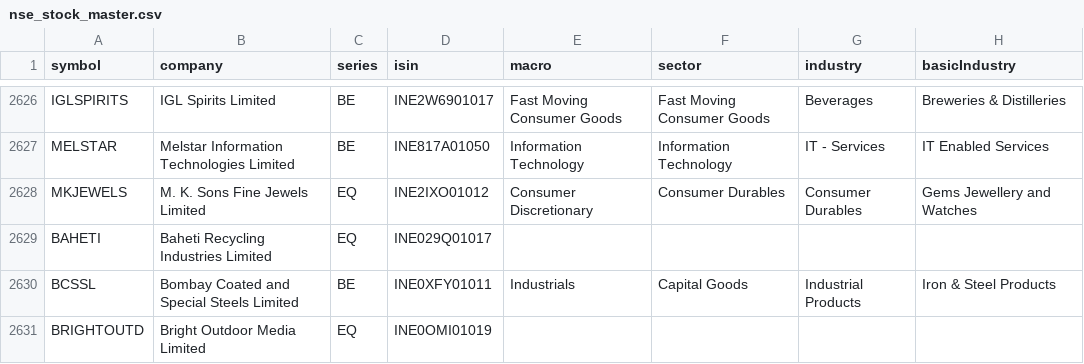
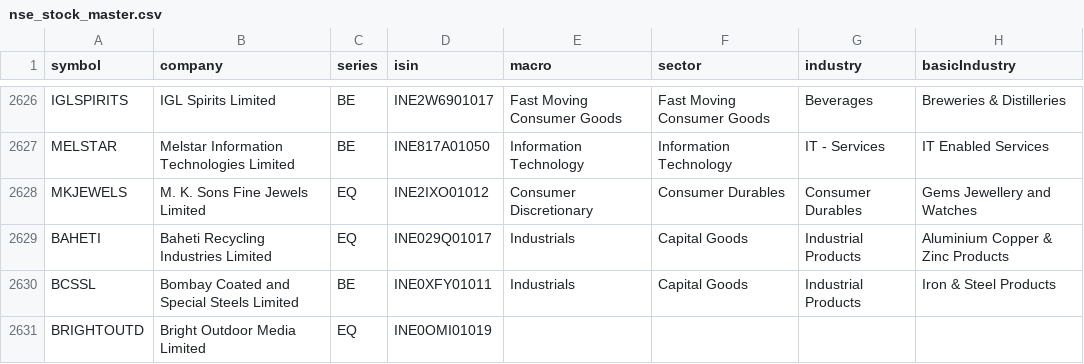
Before and after one commit to dopawire/nse-relative-strength, a CSV file: nse_stock_master.csv, drawn as a sheet; only a part is shown, gaps mark what is left out.

Commit message:
data snapshot 2026-11-06 16:02

```diff
--- a/nse_stock_master.csv
+++ b/nse_stock_master.csv
@@ -2628,3 +2628,3 @@ MELSTAR,Melstar Information Technologies Limited,BE,INE817A01050,Information Tec
 MKJEWELS,M. K. Sons Fine Jewels Limited,EQ,INE2IXO01012,Consumer Discretionary,Consumer Durables,Consumer Durables,Gems Jewellery and Watches
-BAHETI,Baheti Recycling Industries Limited,EQ,INE029Q01017,,,,
+BAHETI,Baheti Recycling Industries Limited,EQ,INE029Q01017,Industrials,Capital Goods,Industrial Products,Aluminium Copper & Zinc Products
 BCSSL,Bombay Coated and Special Steels Limited,BE,INE0XFY01011,Industrials,Capital Goods,Industrial Products,Iron & Steel Products
```
Also changed, not shown: 1 other file.
